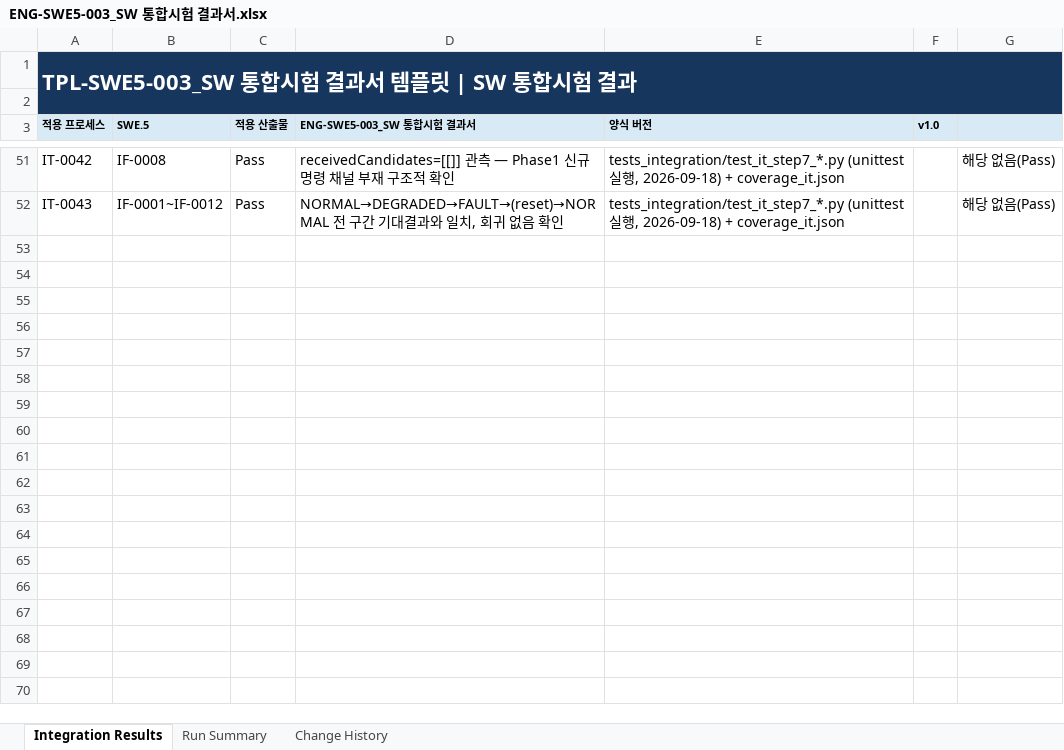
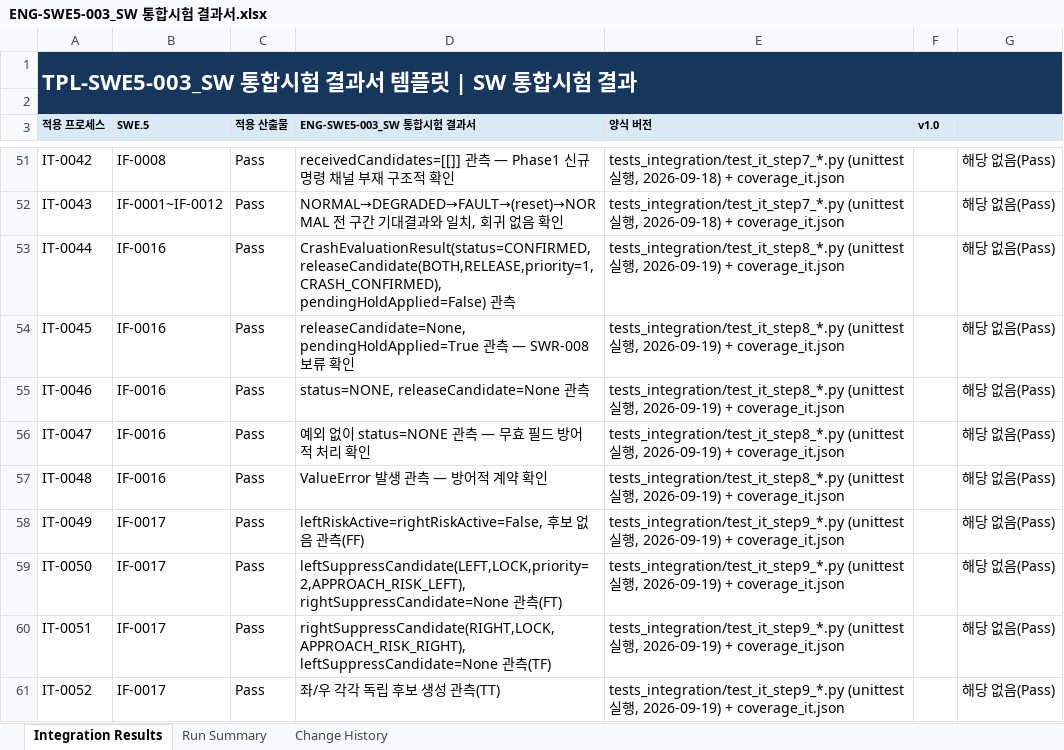
Before and after one commit to SyneticsCorp/NGV, an Excel workbook: Deliverables/Engineering/SoftwareComponentVerificationAndIntegrationVerification/ENG-SWE5-003_SW 통합시험 결과서.xlsx, sheet Integration Results, drawn as a sheet; only a part is shown, gaps mark what is left out; values as stored, in another font and other column widths than the file's, no borders; table styles not drawn; the diff covers the shown part only; the diff names each change by its address in the sheet, - before the commit and + after, or states it on an @@ line.

```diff
--- a/Deliverables/Engineering/SoftwareComponentVerificationAndIntegrationVerification/ENG-SWE5-003_SW 통합시험 결과서.xlsx (sheet Integration Results)
+++ b/Deliverables/Engineering/SoftwareComponentVerificationAndIntegrationVerification/ENG-SWE5-003_SW 통합시험 결과서.xlsx (sheet Integration Results)
+row 53: IT-0044 | IF-0016 | Pass | CrashEvaluationResult(status=CONFIRMED, releaseCandidate(BOTH,RELEASE,priority=1,CRASH_CONFIRMED), pendingHoldApplied=False) 관측 | tests_integration/test_it_step8_*.py (unittest 실행, 2026-09-19) + coverage_it.json |  | 해당 없음(Pass)
+row 54: IT-0045 | IF-0016 | Pass | releaseCandidate=None, pendingHoldApplied=True 관측 — SWR-008 보류 확인 | tests_integration/test_it_step8_*.py (unittest 실행, 2026-09-19) + coverage_it.json |  | 해당 없음(Pass)
+row 55: IT-0046 | IF-0016 | Pass | status=NONE, releaseCandidate=None 관측 | tests_integration/test_it_step8_*.py (unittest 실행, 2026-09-19) + coverage_it.json |  | 해당 없음(Pass)
+row 56: IT-0047 | IF-0016 | Pass | 예외 없이 status=NONE 관측 — 무효 필드 방어적 처리 확인 | tests_integration/test_it_step8_*.py (unittest 실행, 2026-09-19) + coverage_it.json |  | 해당 없음(Pass)
+row 57: IT-0048 | IF-0016 | Pass | ValueError 발생 관측 — 방어적 계약 확인 | tests_integration/test_it_step8_*.py (unittest 실행, 2026-09-19) + coverage_it.json |  | 해당 없음(Pass)
+row 58: IT-0049 | IF-0017 | Pass | leftRiskActive=rightRiskActive=False, 후보 없음 관측(FF) | tests_integration/test_it_step9_*.py (unittest 실행, 2026-09-19) + coverage_it.json |  | 해당 없음(Pass)
+row 59: IT-0050 | IF-0017 | Pass | leftSuppressCandidate(LEFT,LOCK,priority=2,APPROACH_RISK_LEFT), rightSuppressCandidate=None 관측(FT) | tests_integration/test_it_step9_*.py (unittest 실행, 2026-09-19) + coverage_it.json |  | 해당 없음(Pass)
+row 60: IT-0051 | IF-0017 | Pass | rightSuppressCandidate(RIGHT,LOCK,APPROACH_RISK_RIGHT), leftSuppressCandidate=None 관측(TF) | tests_integration/test_it_step9_*.py (unittest 실행, 2026-09-19) + coverage_it.json |  | 해당 없음(Pass)
+row 61: IT-0052 | IF-0017 | Pass | 좌/우 각각 독립 후보 생성 관측(TT) | tests_integration/test_it_step9_*.py (unittest 실행, 2026-09-19) + coverage_it.json |  | 해당 없음(Pass)
```
Also changed, not shown: 41 added rows and 2 edited cells elsewhere in this sheet, sheet Run Summary, sheet Change History, Deliverables/Engineering/SoftwareComponentVerificationAndIntegrationVerification/ENG-SWE5-002_SW 통합시험 케이스.xlsx, Deliverables/Engineering/SoftwareVerification/ENG-SWE6-001_SW 검증 명세서.xlsx, 36 other files.
